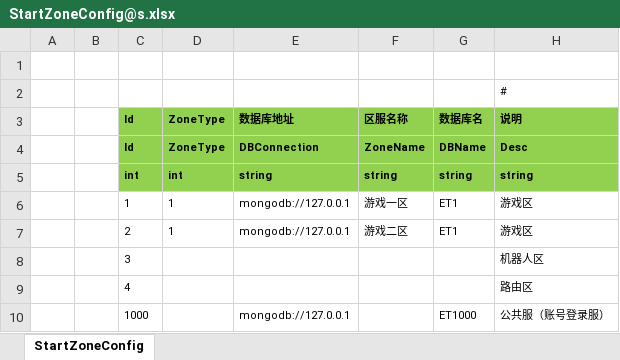
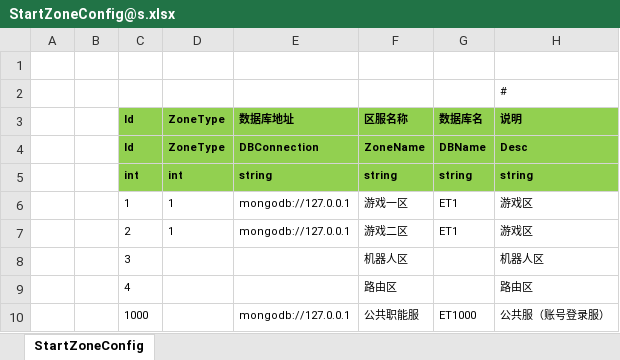
Before and after one commit to zsshds/XYRogueLike_ET, an Excel workbook: Unity/Assets/Config/Excel/StartConfig/Localhost/StartZoneConfig@s.xlsx, sheet StartZoneConfig, drawn as a sheet; values as stored, in another font and other column widths than the file's, no borders; the diff names each change by its address in the sheet, - before the commit and + after, or states it on an @@ line.

```diff
--- a/Unity/Assets/Config/Excel/StartConfig/Localhost/StartZoneConfig@s.xlsx (sheet StartZoneConfig)
+++ b/Unity/Assets/Config/Excel/StartConfig/Localhost/StartZoneConfig@s.xlsx (sheet StartZoneConfig)
-F8: (empty)
+F8: 机器人区
-F9: (empty)
+F9: 路由区
-F10: (empty)
+F10: 公共职能服
```
Also changed, not shown: Unity/Assets/Config/Excel/StartConfig/Localhost/StartSceneConfig@s.xlsx, 26 other files.
